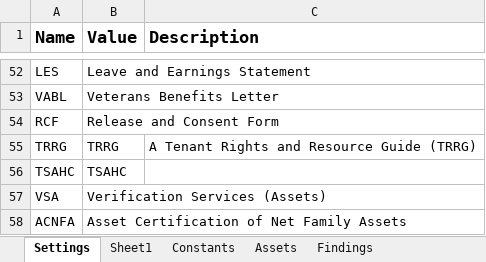
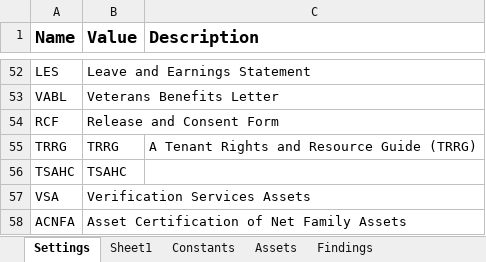
Before and after one commit to Dominiuminc/Application-Review-Audit-Findings-Library, an Excel workbook: Data/Config.xlsx, sheet Settings, drawn as a sheet; only a part is shown, gaps mark what is left out; values as stored, in another font and other column widths than the file's, no borders; the diff names each change by its address in the sheet, - before the commit and + after, or states it on an @@ line.

Commit message:
updated the config file

```diff
--- a/Data/Config.xlsx (sheet Settings)
+++ b/Data/Config.xlsx (sheet Settings)
-B57 (Value): Verification Services (Assets)
+B57 (Value): Verification Services Assets
```
Also changed, not shown: 3 other files.
